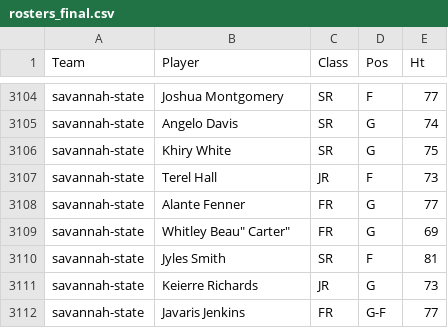
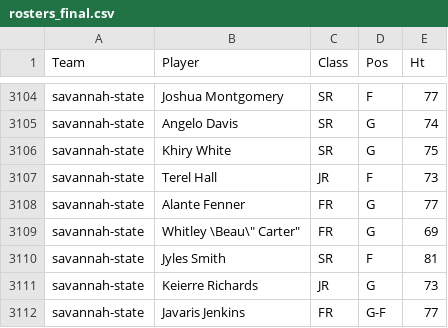
Before and after one commit to datadave/GADS9-NYC-Spring2014-Students, a CSV file: lab_submissions/project01/csheehan/rosters_final.csv, drawn as a sheet; only a part is shown, gaps mark what is left out.

Commit message:
Update rosters_final.csv

```diff
--- a/lab_submissions/project01/csheehan/rosters_final.csv
+++ b/lab_submissions/project01/csheehan/rosters_final.csv
@@ -3108,3 +3108,3 @@ savannah-state,"Terel Hall",JR,F,73
 savannah-state,"Alante Fenner",FR,G,77
-savannah-state,"Whitley "Beau" Carter",FR,G,69
+savannah-state,"Whitley \"Beau\" Carter",FR,G,69
 savannah-state,"Jyles Smith",SR,F,81
```
